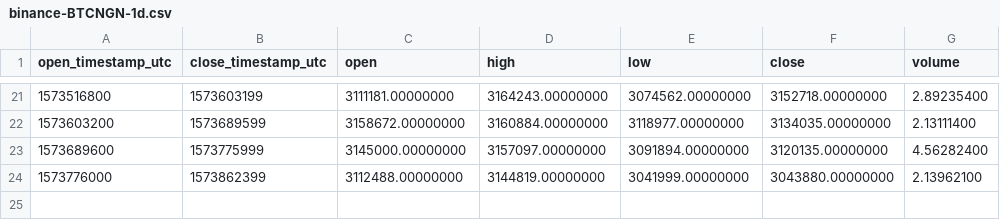
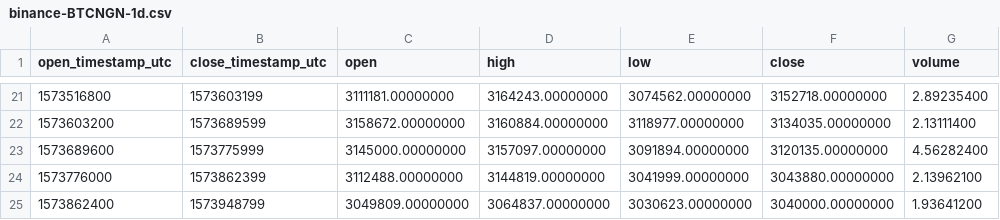
Before and after one commit to cryptobigbro/binance-BTCNGN, a CSV file: binance-BTCNGN-1d.csv, drawn as a sheet; only a part is shown, gaps mark what is left out.

```diff
--- a/binance-BTCNGN-1d.csv
+++ b/binance-BTCNGN-1d.csv
@@ -24 +24,2 @@ open_timestamp_utc,close_timestamp_utc,open,high,low,close,volume
 1573776000,1573862399,3112488.00000000,3144819.00000000,3041999.00000000,3043880.00000000,2.13962100
+1573862400,1573948799,3049809.00000000,3064837.00000000,3030623.00000000,3040000.00000000,1.93641200
```
Also changed, not shown: binance-BTCNGN-1h.csv, 1 other file.
